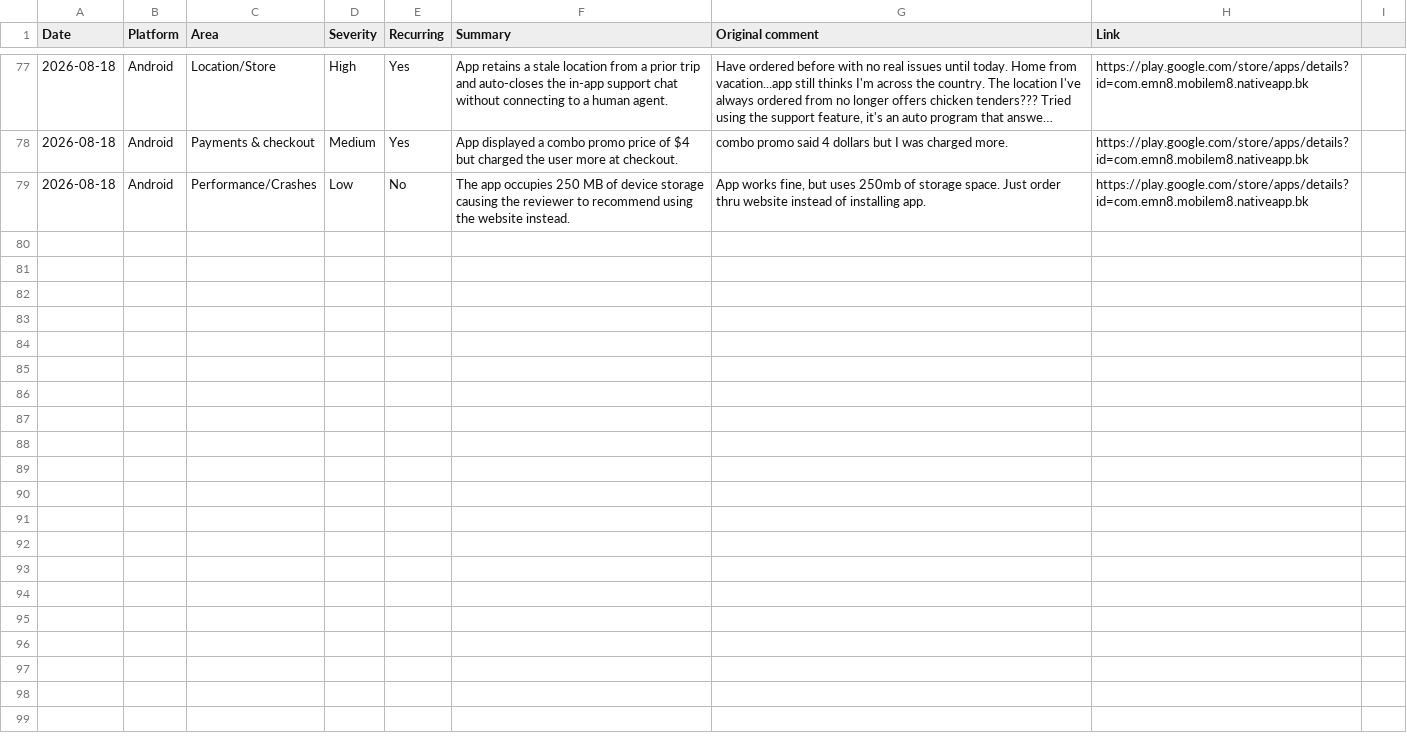
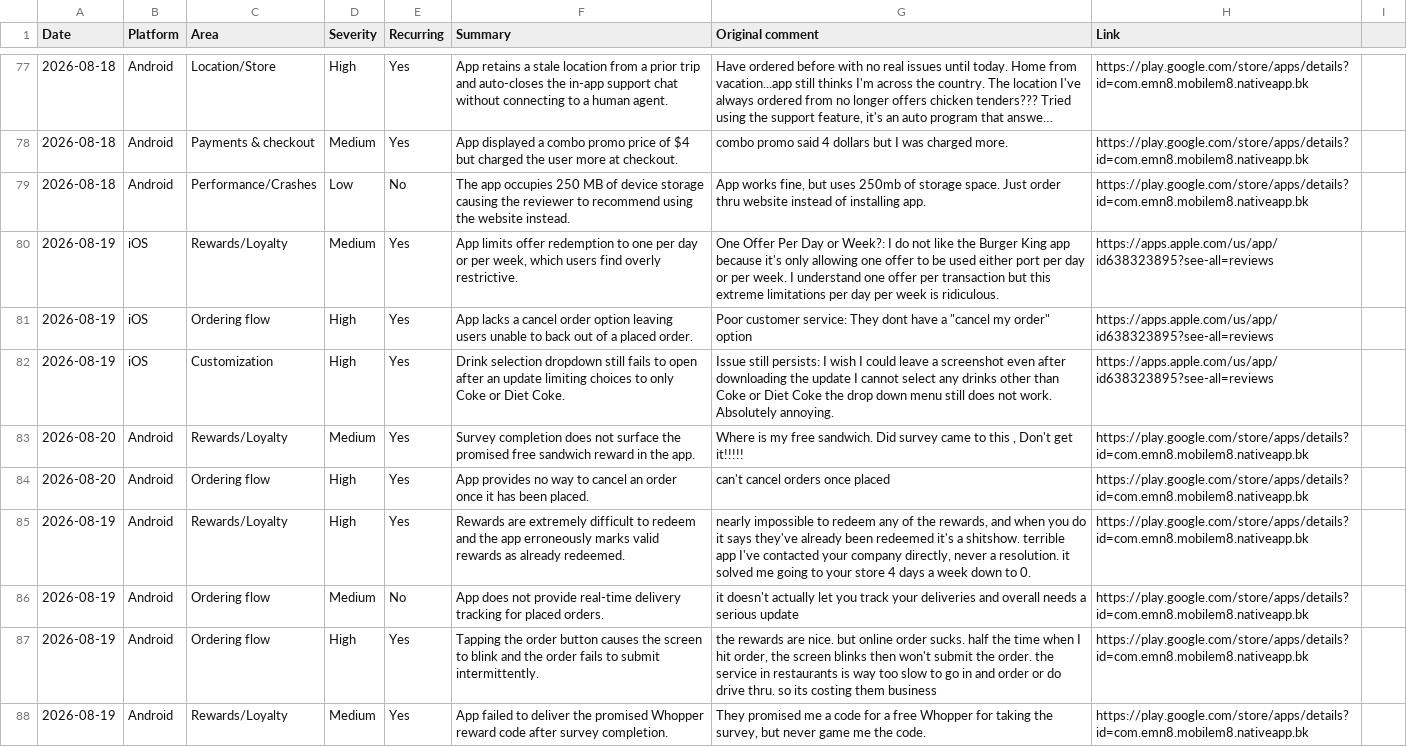
Before and after one commit to rocco9022/bk-review-triage, a CSV file: reviews.csv, drawn as a sheet; only a part is shown, gaps mark what is left out; long unchanged cells end in …; the diff names each change by its address in the sheet, - before the commit and + after, or states it on an @@ line.

Commit message:
Add 9 UX/UI review(s)

```diff
--- a/reviews.csv
+++ b/reviews.csv
+row 80: 2026-08-19 | iOS | Rewards/Loyalty | Medium | Yes | App limits offer redemption to one per day or per week, which users find overly restrictive. | One Offer Per Day or Week?: I do not like the Burger King app because it's only allowing one offer to be used either port per day or per week. I understand one offer per transaction but this extreme limitations per day per week is ridiculous. | https://apps.apple.com/us/app/id638323895?see-all=reviews
+row 81: 2026-08-19 | iOS | Ordering flow | High | Yes | App lacks a cancel order option leaving users unable to back out of a placed order. | Poor customer service: They dont have a "cancel my order" option | https://apps.apple.com/us/app/id638323895?see-all=reviews
+row 82: 2026-08-19 | iOS | Customization | High | Yes | Drink selection dropdown still fails to open after an update limiting choices to only Coke or Diet Coke. | Issue still persists: I wish I could leave a screenshot even after downloading the update I cannot select any drinks other than Coke or Diet Coke the drop down menu still does not work. Absolutely annoying. | https://apps.apple.com/us/app/id638323895?see-all=reviews
+row 83: 2026-08-20 | Android | Rewards/Loyalty | Medium | Yes | Survey completion does not surface the promised free sandwich reward in the app. | Where is my free sandwich. Did survey came to this , Don't get it!!!!! | https://play.google.com/store/apps/details?id=com.emn8.mobilem8.nativeapp.bk
+row 84: 2026-08-20 | Android | Ordering flow | High | Yes | App provides no way to cancel an order once it has been placed. | can't cancel orders once placed | https://play.google.com/store/apps/details?id=com.emn8.mobilem8.nativeapp.bk
+row 85: 2026-08-19 | Android | Rewards/Loyalty | High | Yes | Rewards are extremely difficult to redeem and the app erroneously marks valid rewards as already redeemed. | nearly impossible to redeem any of the rewards, and when you do it says they've already been redeemed it's a shitshow. terrible app I've contacted your company directly, never a resolution. it solved me going to your store 4 days a week down to 0. | https://play.google.com/store/apps/details?id=com.emn8.mobilem8.nativeapp.bk
+row 86: 2026-08-19 | Android | Ordering flow | Medium | No | App does not provide real-time delivery tracking for placed orders. | it doesn't actually let you track your deliveries and overall needs a serious update | https://play.google.com/store/apps/details?id=com.emn8.mobilem8.nativeapp.bk
+row 87: 2026-08-19 | Android | Ordering flow | High | Yes | Tapping the order button causes the screen to blink and the order fails to submit intermittently. | the rewards are nice. but online order sucks. half the time when I hit order, the screen blinks then won't submit the order. the service in restaurants is way too slow to go in and order or do drive thru. so its costing them business | https://play.google.com/store/apps/details?id=com.emn8.mobilem8.nativeapp.bk
+row 88: 2026-08-19 | Android | Rewards/Loyalty | Medium | Yes | App failed to deliver the promised Whopper reward code after survey completion. | They promised me a code for a free Whopper for taking the survey, but never game me the code. | https://play.google.com/store/apps/details?id=com.emn8.mobilem8.nativeapp.bk
```
